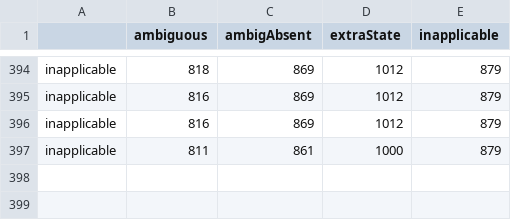
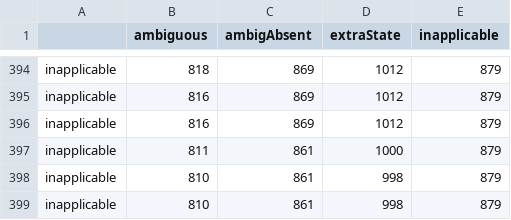
Before and after one commit to ms609/ExploreInapplicable, a CSV file: islandCounts/Wilson2003.csv, drawn as a sheet; only a part is shown, gaps mark what is left out; the diff names each change by its address in the sheet, - before the commit and + after, or states it on an @@ line.

```diff
--- a/islandCounts/Wilson2003.csv
+++ b/islandCounts/Wilson2003.csv
+row 398: inapplicable | 810 | 861 | 998 | 879
+row 399: inapplicable | 810 | 861 | 998 | 879
```
Also changed, not shown: islandCounts/Zhu2013.csv.
